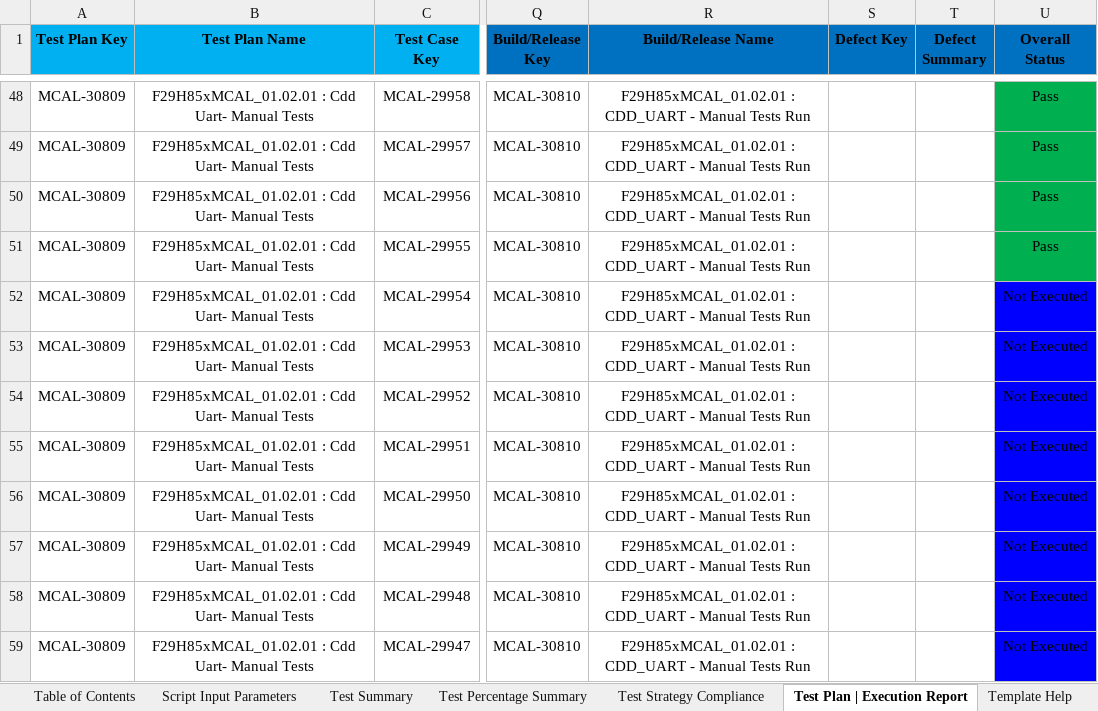
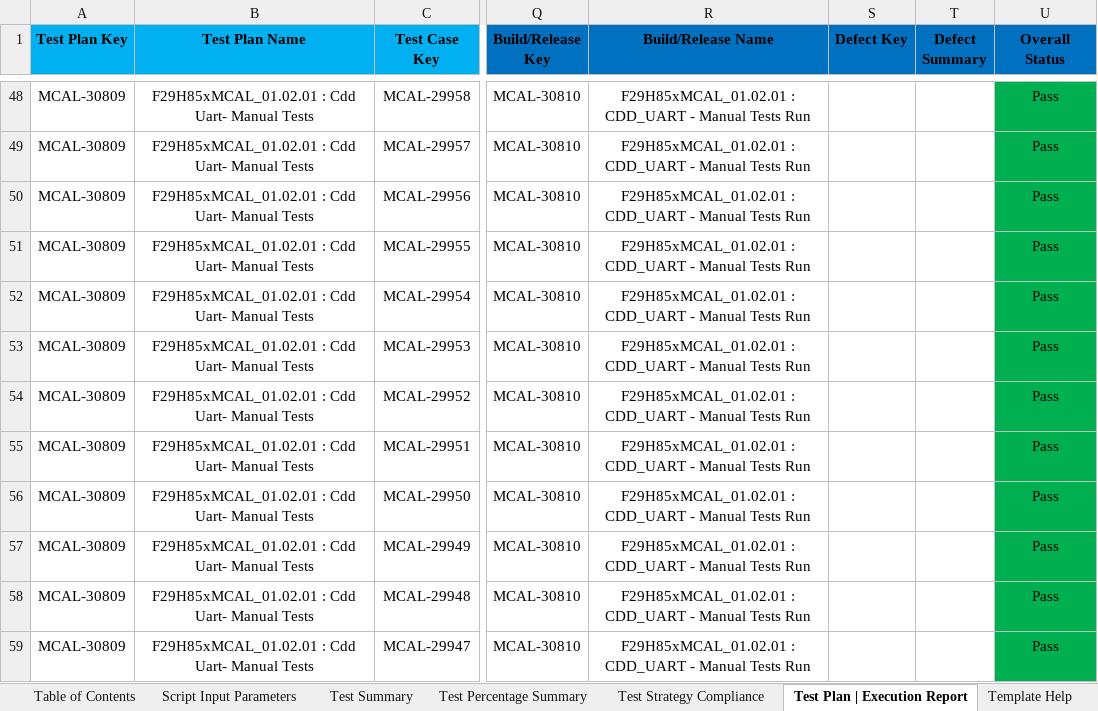
Before and after one commit to TexasInstruments/f29h85x-mcal, an Excel workbook: docs/Test_Report/Cdd_Uart/TestPlanExecutionReport_Cdd_Uart.xlsx, sheet Test Plan | Execution Report, drawn as a sheet; only a part is shown, gaps mark what is left out; values as stored, in another font and other column widths than the file's, no borders; the diff names each change by its address in the sheet, - before the commit and + after, or states it on an @@ line.

```diff
--- a/docs/Test_Report/Cdd_Uart/TestPlanExecutionReport_Cdd_Uart.xlsx (sheet Test Plan | Execution Report)
+++ b/docs/Test_Report/Cdd_Uart/TestPlanExecutionReport_Cdd_Uart.xlsx (sheet Test Plan | Execution Report)
-U52:U59 (Overall Status): Not Executed
+U52:U59 (Overall Status): Pass
-U52:U59 fill: #0000FF
+U52:U59 fill: #00B050
```
Also changed, not shown: sheet Test Summary, sheet Test Percentage Summary, sheet Script Input Parameters, docs/Test_Report/Cdd_Ipc/TestPlanExecutionReport_Cdd_Ipc.xlsx.
